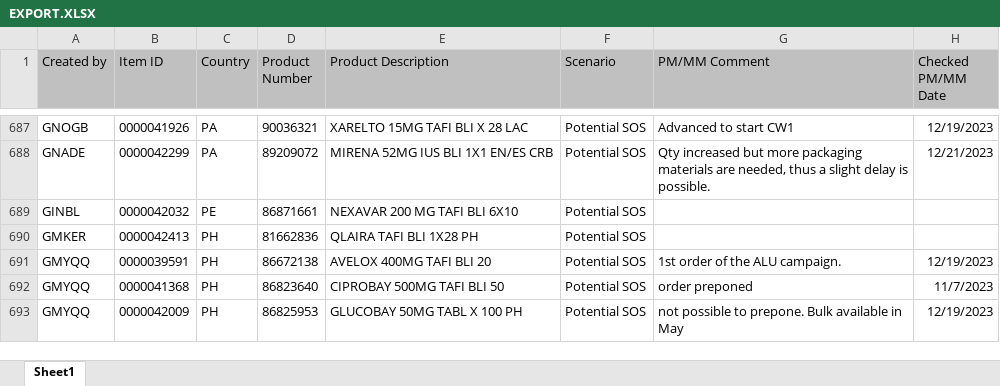
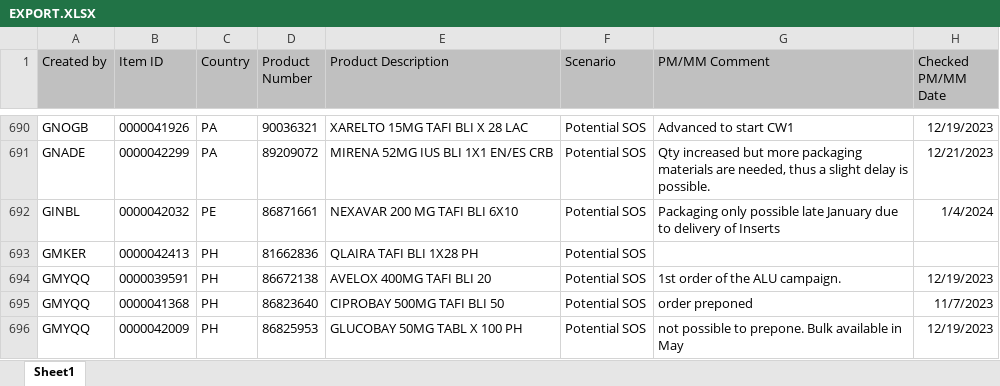
Before and after one commit to janphoenix/rct2, an Excel workbook: EXPORT.XLSX, sheet Sheet1, drawn as a sheet; only a part is shown, gaps mark what is left out; values as stored, in another font and other column widths than the file's, no borders; addresses are those after the commit; the diff covers the shown part only; the diff names each change by its address in the sheet, - before the commit and + after, or states it on an @@ line.

```diff
--- a/EXPORT.XLSX (sheet Sheet1)
+++ b/EXPORT.XLSX (sheet Sheet1)
-G692 (PM/MM Comment): (empty)
+G692 (PM/MM Comment): Packaging only possible late January due to delivery of Inserts
-H692 (Checked PM/MM Date): (empty)
+H692 (Checked PM/MM Date): 1/4/2024
```
Also changed, not shown: 13 added rows, 12 removed rows and 29 edited cells elsewhere in this sheet.
